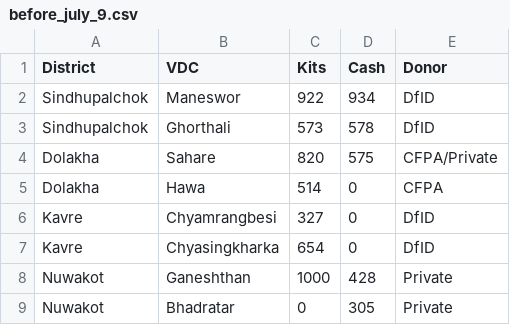
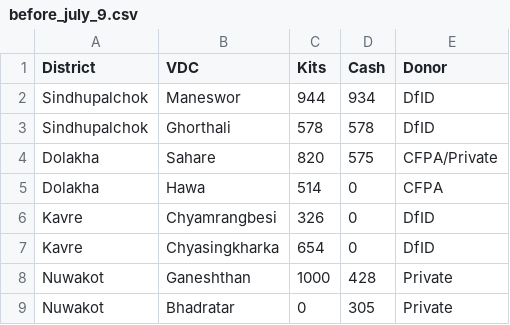
Before and after one commit to KathmanduLivingLabs/DistributionSummary, a CSV file: before_july_9.csv, drawn as a sheet.

```diff
--- a/before_july_9.csv
+++ b/before_july_9.csv
@@ -1,7 +1,7 @@
 District,VDC,Kits,Cash,Donor
-Sindhupalchok,Maneswor,922,934,DfID
-Sindhupalchok,Ghorthali,573,578,DfID
+Sindhupalchok,Maneswor,944,934,DfID
+Sindhupalchok,Ghorthali,578,578,DfID
 Dolakha,Sahare,820,575,CFPA/Private
 Dolakha,Hawa,514,0,CFPA
-Kavre,Chyamrangbesi,327,0,DfID
+Kavre,Chyamrangbesi,326,0,DfID
 Kavre,Chyasingkharka,654,0,DfID
```
Also changed, not shown: distribution_summary.csv, donor_table.csv, 2 other files.
